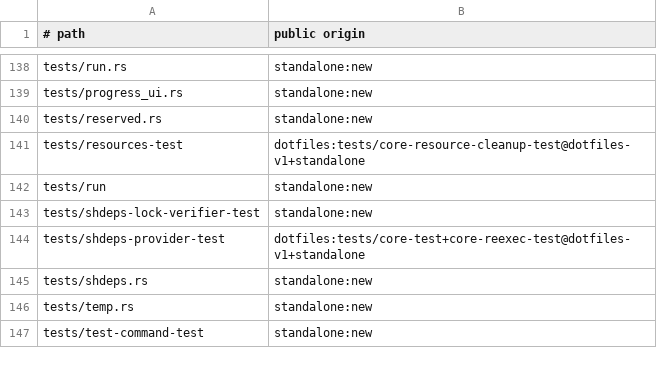
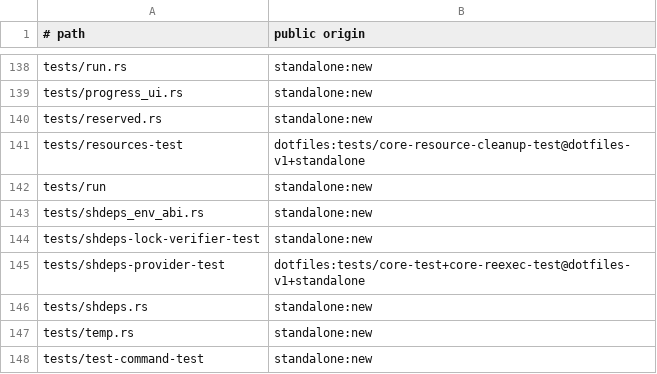
Before and after one commit to cgraf78/dot, a TSV file: docs/source-provenance-v1.tsv, drawn as a sheet; only a part is shown, gaps mark what is left out; the diff names each change by its address in the sheet, - before the commit and + after, or states it on an @@ line.

Commit message:
Port Shdeps provider env and bounded ABI probe to Rust
Summary
- port the provider environment and probe family (part 3 of
  `lib/dot/providers/shdeps.sh`) behind a new `shdeps_env_abi`
  module: `_dot_shdeps_restore_caller_env`,
  `_dot_shdeps_configure_env`, `_dot_shdeps_run_bounded`,
  `_dot_shdeps_binary_abi_version`, and `_dot_shdeps_binary_abi`
- stacking note: the unmerged `rust-port-slice-37` lane owns part 1
  (lock reader and trust predicates) and `rust-port-slice-40` owns
  part 2 (checkpoint record); this lane ships a distinct
  `src/shdeps_env_abi.rs`, so it stacks beside them with no file
  collision, and the ABI comparison takes its expected value as a
  parameter instead of re-reading the lock
- parity decisions:
  - the bounded runner supervises one direct child with standard
    pipes rather than the cleanup job table and group kill, so rows
    pin leaf commands; timeout diagnostics fold into `124`
  - a spawn failure reads `127` and a signaled child maps to
    `128` plus the signal, like the shell `$?`
  - `DOT_FORCE`/`DOT_QUIET` accept decimal spellings only; the
    executable gate checks any exec bit, agreeing on same-user
    fixtures
  - probe rows invoke `_dot_shdeps_binary_abi_version` uncaptured,
    like the engine: capturing it nests the supervisor deeper than
    any engine call shape and reads back empty on this bash
- add `tests/shdeps_env_abi.rs`: fifty-three twin-side
  differential rows across eleven test functions
- register `tests/shdeps_env_abi.rs` in the source provenance
  inventory

Testing
- `cargo test --locked` green (47 suites, 0 failed)
- `cargo test --locked --test shdeps_env_abi` green 3/3 runs
  (11 passed, 0 failed)
- `cargo clippy --locked --all-targets` clean
- `cargo fmt --check` clean
- `RUSTDOCFLAGS='-D missing-docs' cargo doc --locked --no-deps`
  clean
- `bash tests/provenance-test` clean

```diff
--- a/docs/source-provenance-v1.tsv
+++ b/docs/source-provenance-v1.tsv
+row 143: tests/shdeps_env_abi.rs | standalone:new
```
Also changed, not shown: 3 other files.
